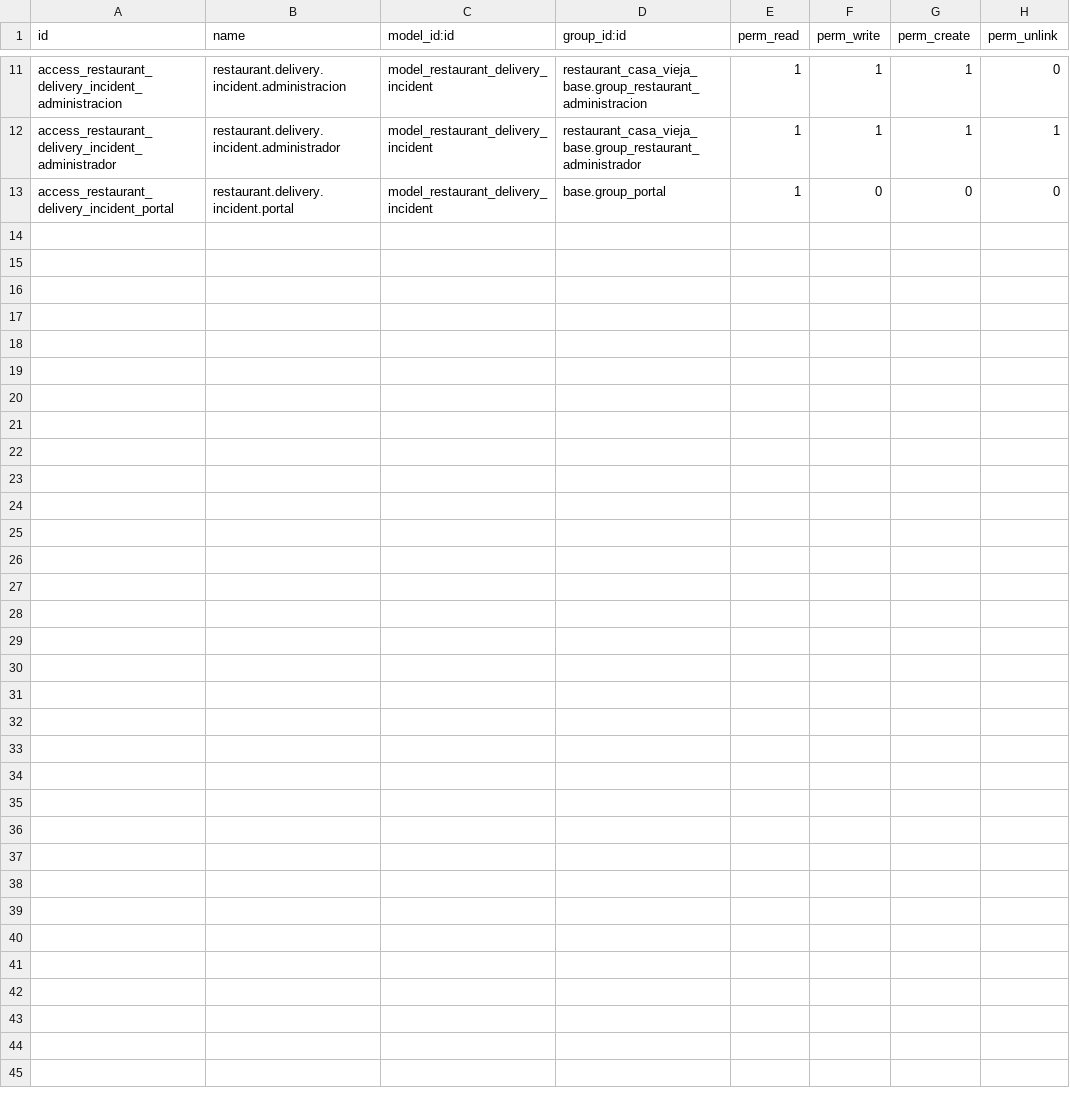
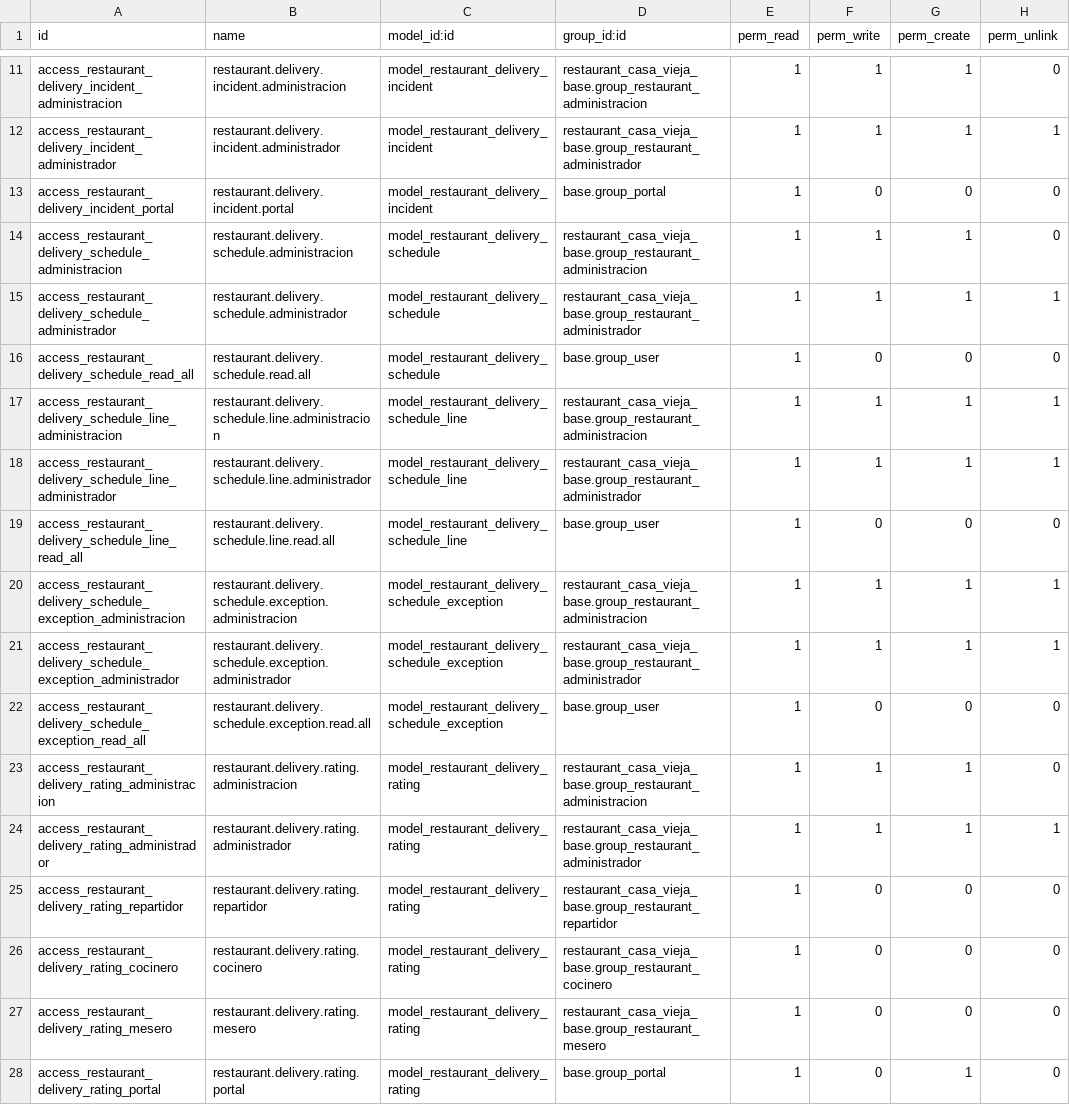
Before and after one commit to Jostero32/Restaurante-Odoo-Das, a CSV file: addons/restaurant_delivery_orders/security/ir.model.access.csv, drawn as a sheet; only a part is shown, gaps mark what is left out.

Commit message:
Ajustes de facturacion y experiencia delivery

```diff
--- a/addons/restaurant_delivery_orders/security/ir.model.access.csv
+++ b/addons/restaurant_delivery_orders/security/ir.model.access.csv
@@ -13 +13,16 @@ access_restaurant_delivery_incident_administrador,restaurant.delivery.incident.a
 access_restaurant_delivery_incident_portal,restaurant.delivery.incident.portal,model_restaurant_delivery_incident,base.group_portal,1,0,0,0
+access_restaurant_delivery_schedule_administracion,restaurant.delivery.schedule.administracion,model_restaurant_delivery_schedule,restaurant_casa_vieja_base.group_restaurant_administracion,1,1,1,0
+access_restaurant_delivery_schedule_administrador,restaurant.delivery.schedule.administrador,model_restaurant_delivery_schedule,restaurant_casa_vieja_base.group_restaurant_administrador,1,1,1,1
+access_restaurant_delivery_schedule_read_all,restaurant.delivery.schedule.read.all,model_restaurant_delivery_schedule,base.group_user,1,0,0,0
+access_restaurant_delivery_schedule_line_administracion,restaurant.delivery.schedule.line.administracion,model_restaurant_delivery_schedule_line,restaurant_casa_vieja_base.group_restaurant_administracion,1,1,1,1
+access_restaurant_delivery_schedule_line_administrador,restaurant.delivery.schedule.line.administrador,model_restaurant_delivery_schedule_line,restaurant_casa_vieja_base.group_restaurant_administrador,1,1,1,1
+access_restaurant_delivery_schedule_line_read_all,restaurant.delivery.schedule.line.read.all,model_restaurant_delivery_schedule_line,base.group_user,1,0,0,0
+access_restaurant_delivery_schedule_exception_administracion,restaurant.delivery.schedule.exception.administracion,model_restaurant_delivery_schedule_exception,restaurant_casa_vieja_base.group_restaurant_administracion,1,1,1,1
+access_restaurant_delivery_schedule_exception_administrador,restaurant.delivery.schedule.exception.administrador,model_restaurant_delivery_schedule_exception,restaurant_casa_vieja_base.group_restaurant_administrador,1,1,1,1
+access_restaurant_delivery_schedule_exception_read_all,restaurant.delivery.schedule.exception.read.all,model_restaurant_delivery_schedule_exception,base.group_user,1,0,0,0
+access_restaurant_delivery_rating_administracion,restaurant.delivery.rating.administracion,model_restaurant_delivery_rating,restaurant_casa_vieja_base.group_restaurant_administracion,1,1,1,0
+access_restaurant_delivery_rating_administrador,restaurant.delivery.rating.administrador,model_restaurant_delivery_rating,restaurant_casa_vieja_base.group_restaurant_administrador,1,1,1,1
+access_restaurant_delivery_rating_repartidor,restaurant.delivery.rating.repartidor,model_restaurant_delivery_rating,restaurant_casa_vieja_base.group_restaurant_repartidor,1,0,0,0
+access_restaurant_delivery_rating_cocinero,restaurant.delivery.rating.cocinero,model_restaurant_delivery_rating,restaurant_casa_vieja_base.group_restaurant_cocinero,1,0,0,0
+access_restaurant_delivery_rating_mesero,restaurant.delivery.rating.mesero,model_restaurant_delivery_rating,restaurant_casa_vieja_base.group_restaurant_mesero,1,0,0,0
+access_restaurant_delivery_rating_portal,restaurant.delivery.rating.portal,model_restaurant_delivery_rating,base.group_portal,1,0,1,0
```
Also changed, not shown: 21 other files.
